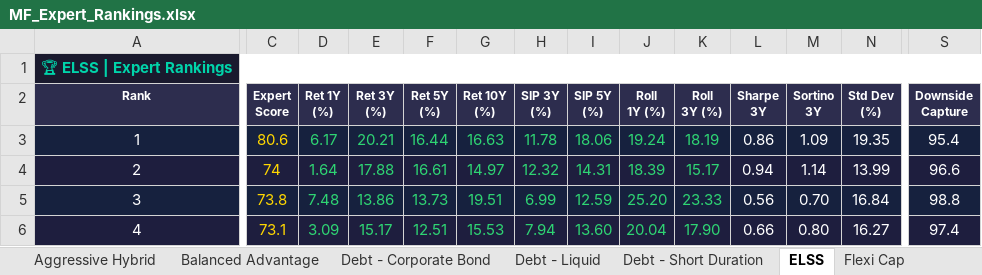
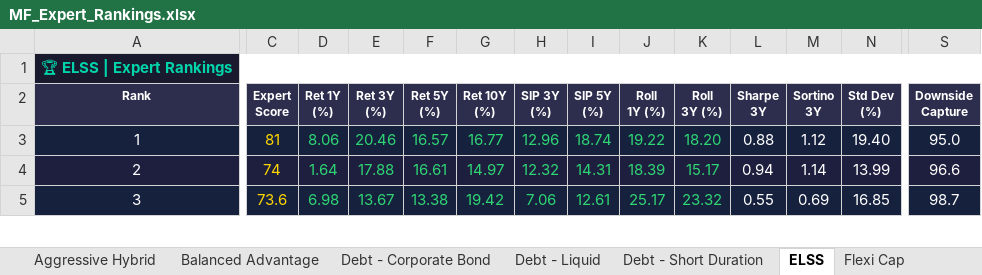
Before and after one commit to myfinancialria/mf-data-fetcher, an Excel workbook: output/MF_Expert_Rankings.xlsx, sheet ELSS, drawn as a sheet; only a part is shown, gaps mark what is left out; values as stored, in another font and other column widths than the file's, no borders; removed rows and columns are numbered as before the commit, all else as after; rows hold the shown columns only; the diff covers the shown part only; the diff names each change by its address in the sheet, - before the commit and + after, or states it on an @@ line.

```diff
--- a/output/MF_Expert_Rankings.xlsx (sheet ELSS)
+++ b/output/MF_Expert_Rankings.xlsx (sheet ELSS)
-C3 (Expert Score): 80.6
+C3 (Expert Score): 81
-D3 (Ret 1Y (%)): 6.17
+D3 (Ret 1Y (%)): 8.06
-E3 (Ret 3Y (%)): 20.21
+E3 (Ret 3Y (%)): 20.46
-F3 (Ret 5Y (%)): 16.44
+F3 (Ret 5Y (%)): 16.57
-G3 (Ret 10Y (%)): 16.63
+G3 (Ret 10Y (%)): 16.77
-H3 (SIP 3Y (%)): 11.78
+H3 (SIP 3Y (%)): 12.96
-I3 (SIP 5Y (%)): 18.06
+I3 (SIP 5Y (%)): 18.74
-J3 (Roll 1Y (%)): 19.24
+J3 (Roll 1Y (%)): 19.22
-K3 (Roll 3Y (%)): 18.19
+K3 (Roll 3Y (%)): 18.20
-L3 (Sharpe 3Y): 0.86
+L3 (Sharpe 3Y): 0.88
-M3 (Sortino 3Y): 1.09
+M3 (Sortino 3Y): 1.12
-N3 (Std Dev (%)): 19.35
+N3 (Std Dev (%)): 19.40
-S3 (Downside Capture): 95.4
+S3 (Downside Capture): 95.0
-C5 (Expert Score): 73.8
+C5 (Expert Score): 73.6
-D5 (Ret 1Y (%)): 7.48
+D5 (Ret 1Y (%)): 6.98
-E5 (Ret 3Y (%)): 13.86
+E5 (Ret 3Y (%)): 13.67
-F5 (Ret 5Y (%)): 13.73
+F5 (Ret 5Y (%)): 13.38
-G5 (Ret 10Y (%)): 19.51
+G5 (Ret 10Y (%)): 19.42
-H5 (SIP 3Y (%)): 6.99
+H5 (SIP 3Y (%)): 7.06
-I5 (SIP 5Y (%)): 12.59
+I5 (SIP 5Y (%)): 12.61
-J5 (Roll 1Y (%)): 25.20
+J5 (Roll 1Y (%)): 25.17
-K5 (Roll 3Y (%)): 23.33
+K5 (Roll 3Y (%)): 23.32
-L5 (Sharpe 3Y): 0.56
+L5 (Sharpe 3Y): 0.55
-M5 (Sortino 3Y): 0.70
+M5 (Sortino 3Y): 0.69
-N5 (Std Dev (%)): 16.84
+N5 (Std Dev (%)): 16.85
-S5 (Downside Capture): 98.8
+S5 (Downside Capture): 98.7
-row 6: 4 | 73.1 | 3.09 | 15.17 | 12.51 | 15.53 | 7.94 | 13.60 | 20.04 | 17.90 | 0.66 | 0.80 | 16.27 | 97.4
```
Also changed, not shown: 6 added rows, 5 removed rows, 631 edited cells and cell formats elsewhere in this sheet, sheet Mid Cap, sheet Sectoral - Banking, sheet Small Cap, sheet Flexi Cap, sheet Large Cap, sheet Balanced Advantage, 11 more sheets, 5 other files.
